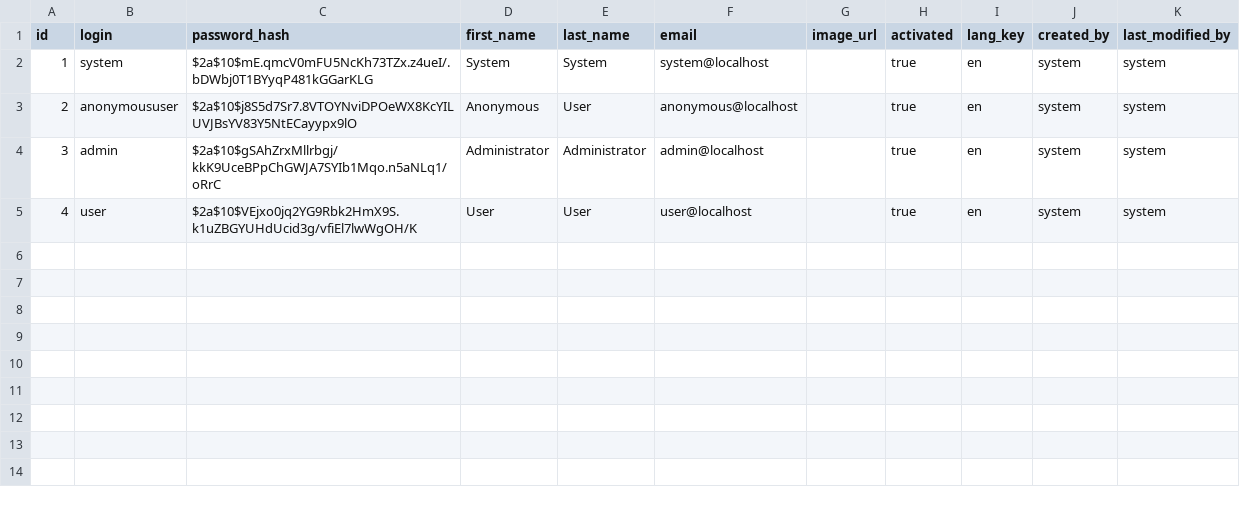
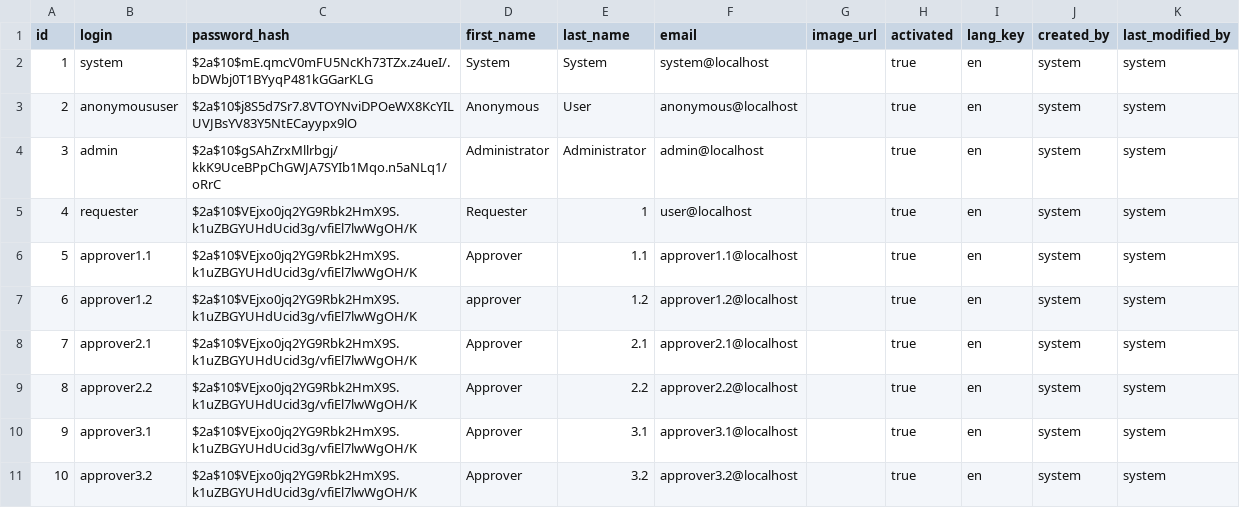
Before and after one commit to ilumar589/NewJbpmPoc, a CSV file: src/main/resources/config/liquibase/data/user.csv, drawn as a sheet.

Commit message:
Request next approvers; query processes by variable based on user role.

```diff
--- a/src/main/resources/config/liquibase/data/user.csv
+++ b/src/main/resources/config/liquibase/data/user.csv
@@ -4,2 +4,8 @@ id;login;password_hash;first_name;last_name;email;image_url;activated;lang_key;c
 3;admin;$2a$10$gSAhZrxMllrbgj/kkK9UceBPpChGWJA7SYIb1Mqo.n5aNLq1/oRrC;Administrator;Administrator;admin@localhost;;true;en;system;system
-4;user;$2a$10$VEjxo0jq2YG9Rbk2HmX9S.k1uZBGYUHdUcid3g/vfiEl7lwWgOH/K;User;User;user@localhost;;true;en;system;system
+4;requester;$2a$10$VEjxo0jq2YG9Rbk2HmX9S.k1uZBGYUHdUcid3g/vfiEl7lwWgOH/K;Requester;1;user@localhost;;true;en;system;system
+5;approver1.1;$2a$10$VEjxo0jq2YG9Rbk2HmX9S.k1uZBGYUHdUcid3g/vfiEl7lwWgOH/K;Approver;1.1;approver1.1@localhost;;true;en;system;system
+6;approver1.2;$2a$10$VEjxo0jq2YG9Rbk2HmX9S.k1uZBGYUHdUcid3g/vfiEl7lwWgOH/K;approver;1.2;approver1.2@localhost;;true;en;system;system
+7;approver2.1;$2a$10$VEjxo0jq2YG9Rbk2HmX9S.k1uZBGYUHdUcid3g/vfiEl7lwWgOH/K;Approver;2.1;approver2.1@localhost;;true;en;system;system
+8;approver2.2;$2a$10$VEjxo0jq2YG9Rbk2HmX9S.k1uZBGYUHdUcid3g/vfiEl7lwWgOH/K;Approver;2.2;approver2.2@localhost;;true;en;system;system
+9;approver3.1;$2a$10$VEjxo0jq2YG9Rbk2HmX9S.k1uZBGYUHdUcid3g/vfiEl7lwWgOH/K;Approver;3.1;approver3.1@localhost;;true;en;system;system
+10;approver3.2;$2a$10$VEjxo0jq2YG9Rbk2HmX9S.k1uZBGYUHdUcid3g/vfiEl7lwWgOH/K;Approver;3.2;approver3.2@localhost;;true;en;system;system
```
Also changed, not shown: 16 other files.
